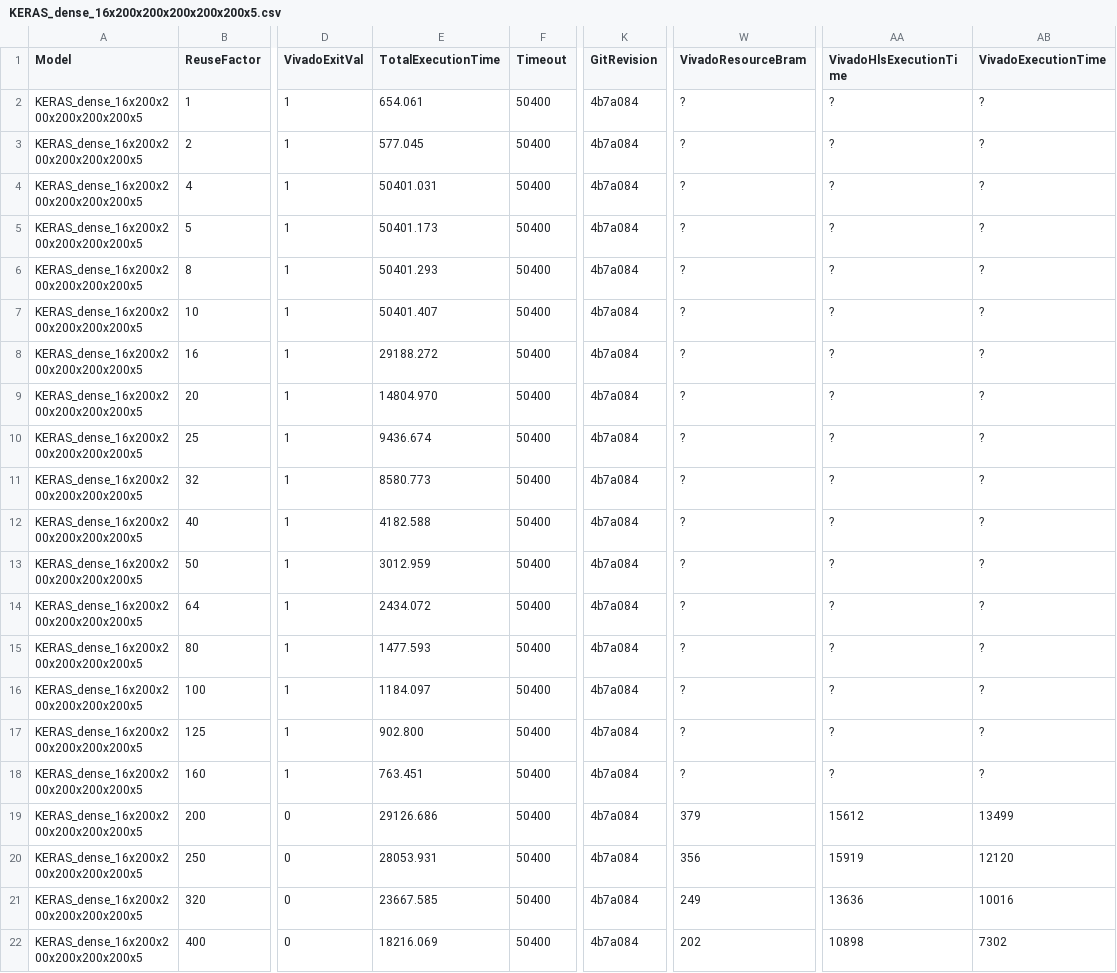
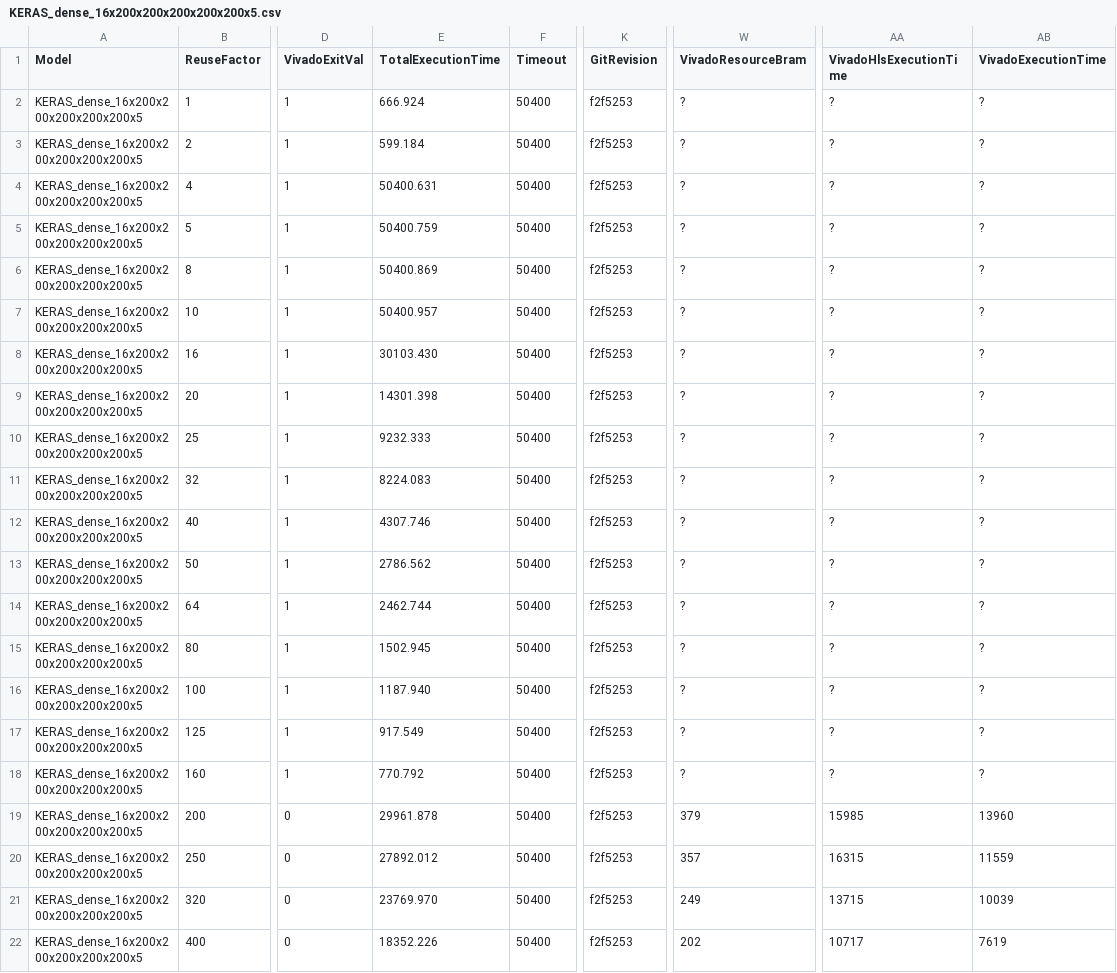
Before and after one commit to fastmachinelearning/hls4ml, a CSV file: keras-to-hls/rf-exploration/reports/KERAS_dense_16x200x200x200x200x200x5.csv, drawn as a sheet; only a part is shown, gaps mark what is left out; the diff covers the shown part only; the diff names each change by its address in the sheet, - before the commit and + after, or states it on an @@ line.

Commit message:
Update results (KERAS_dense_16x200x200x200x200x200x5) after fixing a small bug: acc[im] += mult[out_index]

```diff
--- a/keras-to-hls/rf-exploration/reports/KERAS_dense_16x200x200x200x200x200x5.csv
+++ b/keras-to-hls/rf-exploration/reports/KERAS_dense_16x200x200x200x200x200x5.csv
-E2 (TotalExecutionTime): 654.061
+E2 (TotalExecutionTime): 666.924
-K2:K22 (GitRevision): 4b7a084
+K2:K22 (GitRevision): f2f5253
-E3 (TotalExecutionTime): 577.045
+E3 (TotalExecutionTime): 599.184
-E4 (TotalExecutionTime): 50401.031
+E4 (TotalExecutionTime): 50400.631
-E5 (TotalExecutionTime): 50401.173
+E5 (TotalExecutionTime): 50400.759
-E6 (TotalExecutionTime): 50401.293
+E6 (TotalExecutionTime): 50400.869
-E7 (TotalExecutionTime): 50401.407
+E7 (TotalExecutionTime): 50400.957
-E8 (TotalExecutionTime): 29188.272
+E8 (TotalExecutionTime): 30103.430
-E9 (TotalExecutionTime): 14804.970
+E9 (TotalExecutionTime): 14301.398
-E10 (TotalExecutionTime): 9436.674
+E10 (TotalExecutionTime): 9232.333
-E11 (TotalExecutionTime): 8580.773
+E11 (TotalExecutionTime): 8224.083
-E12 (TotalExecutionTime): 4182.588
+E12 (TotalExecutionTime): 4307.746
-E13 (TotalExecutionTime): 3012.959
+E13 (TotalExecutionTime): 2786.562
-E14 (TotalExecutionTime): 2434.072
+E14 (TotalExecutionTime): 2462.744
-E15 (TotalExecutionTime): 1477.593
+E15 (TotalExecutionTime): 1502.945
-E16 (TotalExecutionTime): 1184.097
+E16 (TotalExecutionTime): 1187.940
-E17 (TotalExecutionTime): 902.800
+E17 (TotalExecutionTime): 917.549
-E18 (TotalExecutionTime): 763.451
+E18 (TotalExecutionTime): 770.792
-E19 (TotalExecutionTime): 29126.686
+E19 (TotalExecutionTime): 29961.878
-AA19 (VivadoHlsExecutionTime): 15612
+AA19 (VivadoHlsExecutionTime): 15985
-AB19 (VivadoExecutionTime): 13499
+AB19 (VivadoExecutionTime): 13960
-E20 (TotalExecutionTime): 28053.931
+E20 (TotalExecutionTime): 27892.012
-W20 (VivadoResourceBram): 356
+W20 (VivadoResourceBram): 357
-AA20 (VivadoHlsExecutionTime): 15919
+AA20 (VivadoHlsExecutionTime): 16315
-AB20 (VivadoExecutionTime): 12120
+AB20 (VivadoExecutionTime): 11559
-E21 (TotalExecutionTime): 23667.585
+E21 (TotalExecutionTime): 23769.970
-AA21 (VivadoHlsExecutionTime): 13636
+AA21 (VivadoHlsExecutionTime): 13715
-AB21 (VivadoExecutionTime): 10016
+AB21 (VivadoExecutionTime): 10039
-E22 (TotalExecutionTime): 18216.069
+E22 (TotalExecutionTime): 18352.226
-AA22 (VivadoHlsExecutionTime): 10898
+AA22 (VivadoHlsExecutionTime): 10717
-AB22 (VivadoExecutionTime): 7302
+AB22 (VivadoExecutionTime): 7619
```
Also changed, not shown: 57 edited cells elsewhere in this file, 5 other files.
